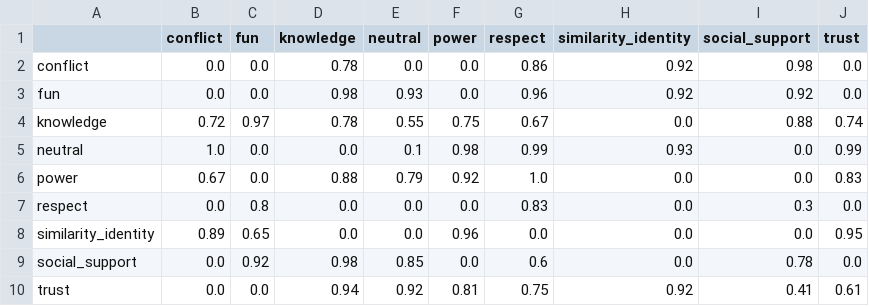
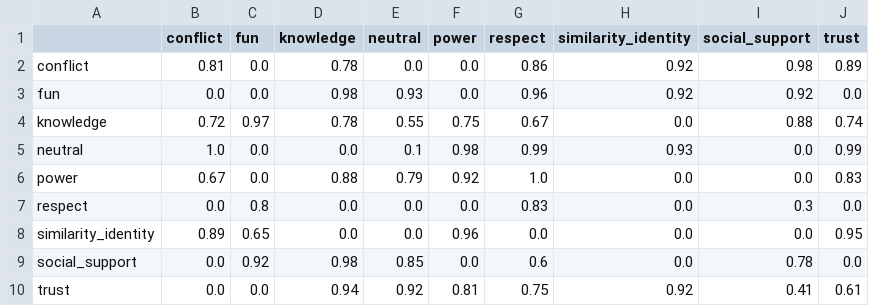
Before and after one commit to AndersGiovanni/worker_vs_gpt, a CSV file: src/worker_vs_gpt/evaluation/assets/gpt-subset/gpt.csv, drawn as a sheet.

```diff
--- a/src/worker_vs_gpt/evaluation/assets/gpt-subset/gpt.csv
+++ b/src/worker_vs_gpt/evaluation/assets/gpt-subset/gpt.csv
@@ -1,3 +1,3 @@
 ,conflict,fun,knowledge,neutral,power,respect,similarity_identity,social_support,trust
-conflict,0.0,0.0,0.78,0.0,0.0,0.86,0.92,0.98,0.0
+conflict,0.81,0.0,0.78,0.0,0.0,0.86,0.92,0.98,0.89
 fun,0.0,0.0,0.98,0.93,0.0,0.96,0.92,0.92,0.0
```
Also changed, not shown: src/worker_vs_gpt/evaluation/assets/gpt-subset/llama.csv, 4 other files.
